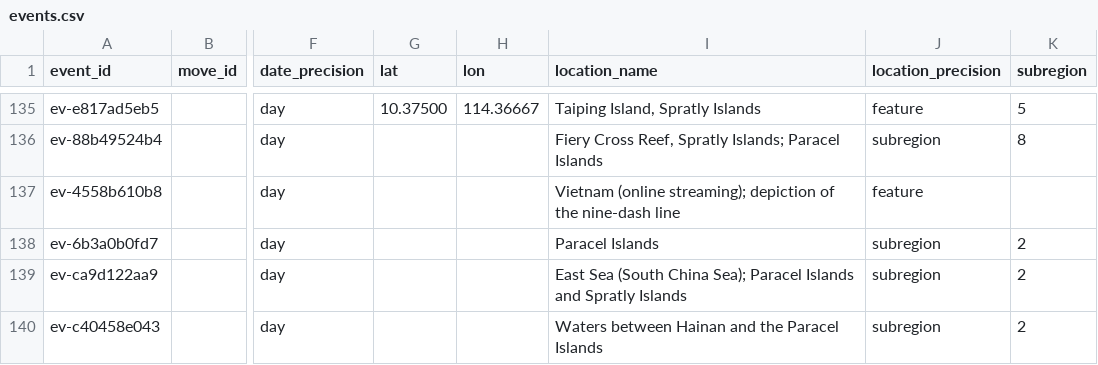
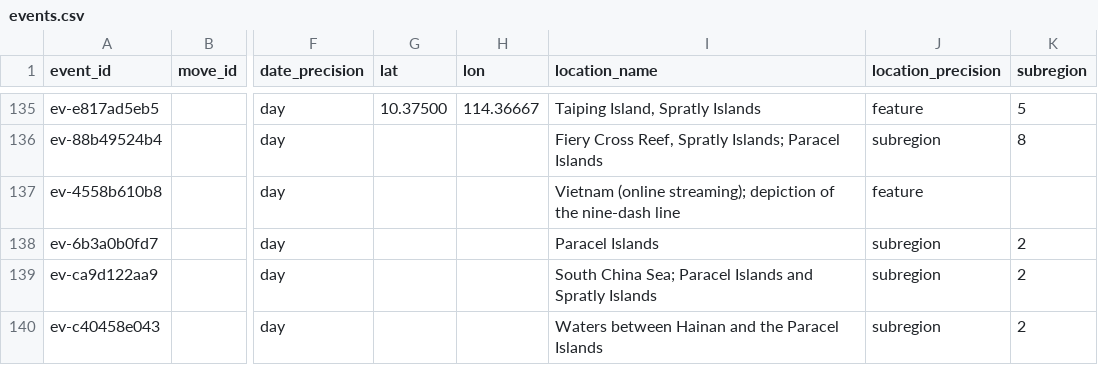
Before and after one commit to South-China-Sea-Developments/SCS-Developments-Tracker, a CSV file: data/events.csv, drawn as a sheet; only a part is shown, gaps mark what is left out; the diff covers the shown part only; the diff names each change by its address in the sheet, - before the commit and + after, or states it on an @@ line.

```diff
--- a/data/events.csv
+++ b/data/events.csv
-I139 (location_name): East Sea (South China Sea); Paracel Islands…
+I139 (location_name): South China Sea; Paracel Islands…
```
Also changed, not shown: 15 edited cells elsewhere in this file.
